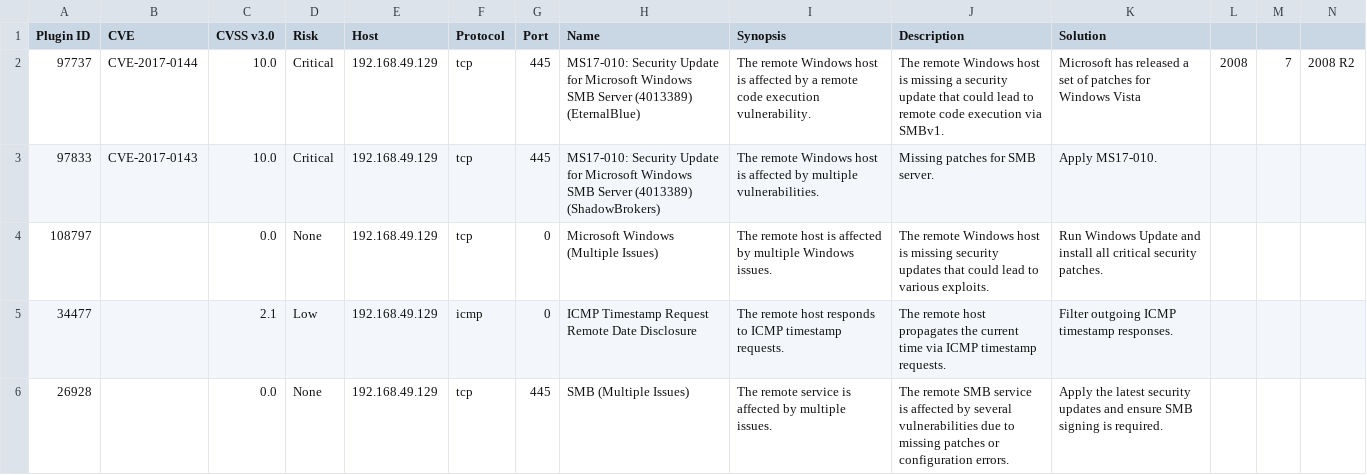
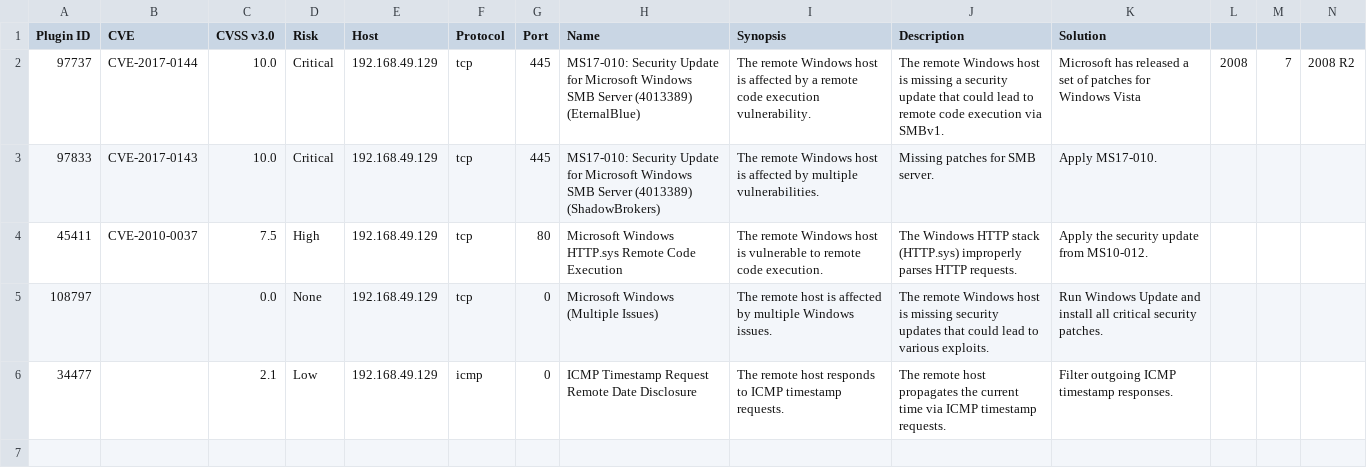
Before and after one commit to mhroya/holbertonschool-cyber_security, a CSV file: vulnerability_research_exploitation/0x00_vulnerability/nessus_rapport.csv, drawn as a sheet; only a part is shown; removed rows and columns are numbered as before the commit, all else as after; rows hold the shown columns only; the diff names each change by its address in the sheet, - before the commit and + after, or states it on an @@ line.

Commit message:
task

```diff
--- a/vulnerability_research_exploitation/0x00_vulnerability/nessus_rapport.csv
+++ b/vulnerability_research_exploitation/0x00_vulnerability/nessus_rapport.csv
+row 4: 45411 | CVE-2010-0037 | 7.5 | High | 192.168.49.129 | tcp | 80 | Microsoft Windows HTTP.sys Remote Code Execution | The remote Windows host is vulnerable to remote code execution. | The Windows HTTP stack (HTTP.sys) improperly parses HTTP requests. | Apply the security update from MS10-012.
-row 6: 26928 |  | 0.0 | None | 192.168.49.129 | tcp | 445 | SMB (Multiple Issues) | The remote service is affected by multiple issues. | The remote SMB service is affected by several vulnerabilities due to missing patches or configuration errors. | Apply the latest security updates and ensure SMB signing is required.
```
